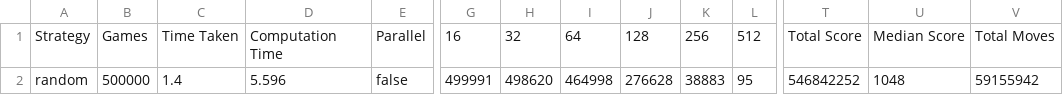
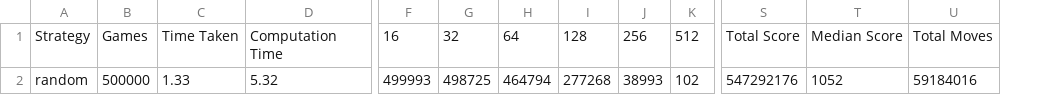
Before and after one commit to qpwoeirut/2048-solver, a CSV file: results/random.csv, drawn as a sheet; only a part is shown, gaps mark what is left out; removed rows and columns are numbered as before the commit, all else as after; the diff names each change by its address in the sheet, - before the commit and + after, or states it on an @@ line.

```diff
--- a/results/random.csv
+++ b/results/random.csv
-column E, rows 1-2: Parallel | false
-C2: 1.4
+C2: 1.33
-D2: 5.596
+D2: 5.32
-F2: 499991
+F2: 499993
-G2: 498620
+G2: 498725
-H2: 464998
+H2: 464794
-I2: 276628
+I2: 277268
-J2: 38883
+J2: 38993
-K2: 95
+K2: 102
-S2: 546842252
+S2: 547292176
-T2: 1048
+T2: 1052
-U2: 59155942
+U2: 59184016
```
Also changed, not shown: results/merge-rnd_t.csv, results/ordered.csv, 2 other files.
